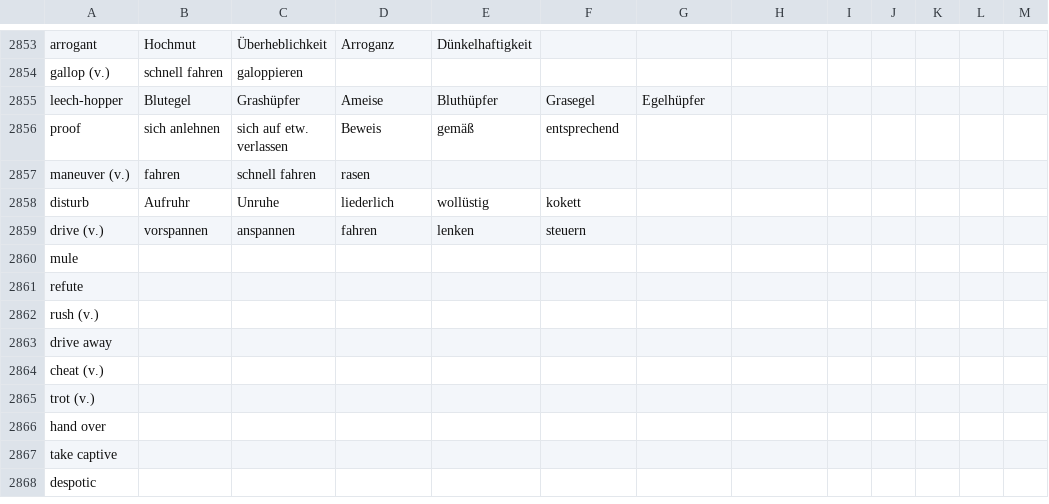
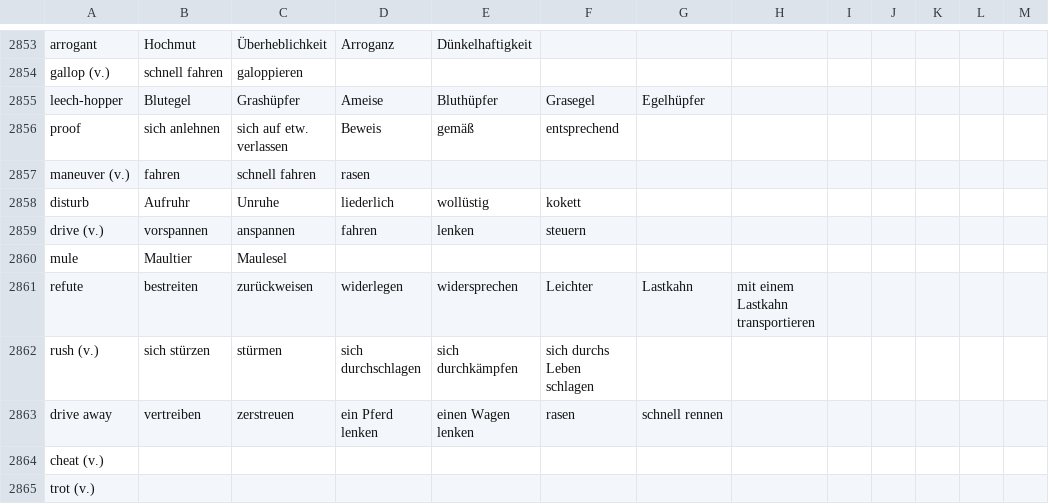
Before and after one commit to marcaltmann/hanzi, a TSV file: characters.tsv, drawn as a sheet; only a part is shown, gaps mark what is left out; the shorter side is filled out with more unchanged rows.

Commit message:
Work on

```diff
--- a/characters.tsv
+++ b/characters.tsv
@@ -2859,6 +2859,6 @@ disturb	Aufruhr	Unruhe	liederlich	wollüstig	kokett
 drive (v.)	vorspannen	anspannen	fahren	lenken	steuern								
-mule													
-refute													
-rush (v.)													
-drive away													
+mule	Maultier	Maulesel											
+refute	bestreiten	zurückweisen	widerlegen	widersprechen	Leichter	Lastkahn	mit einem Lastkahn transportieren						
+rush (v.)	sich stürzen	stürmen	sich durchschlagen	sich durchkämpfen	sich durchs Leben schlagen								
+drive away	vertreiben	zerstreuen	ein Pferd lenken	einen Wagen lenken	rasen	schnell rennen							
 cheat (v.)													
```
